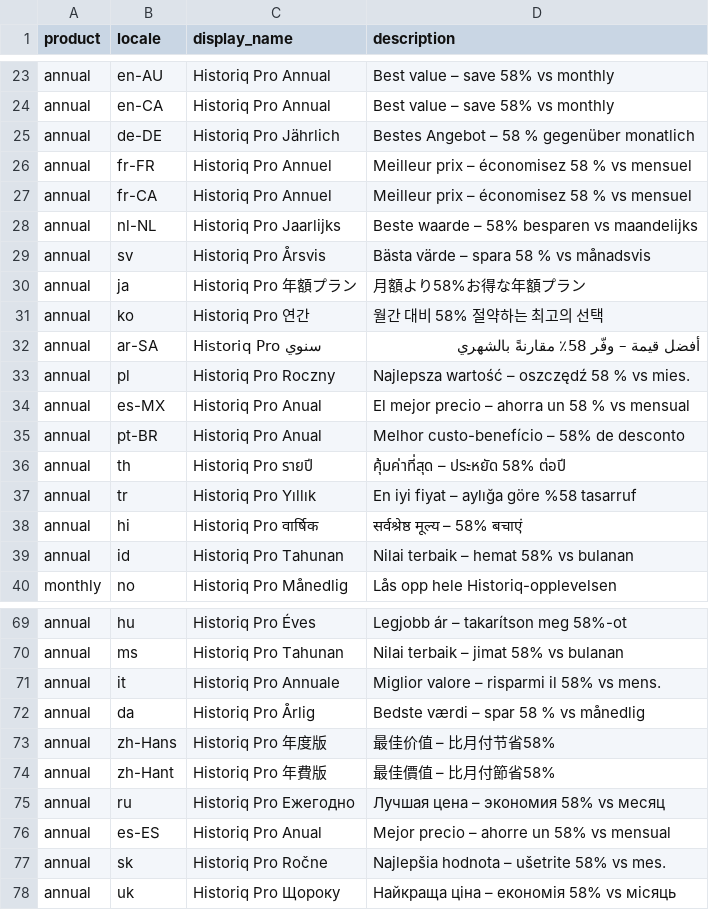
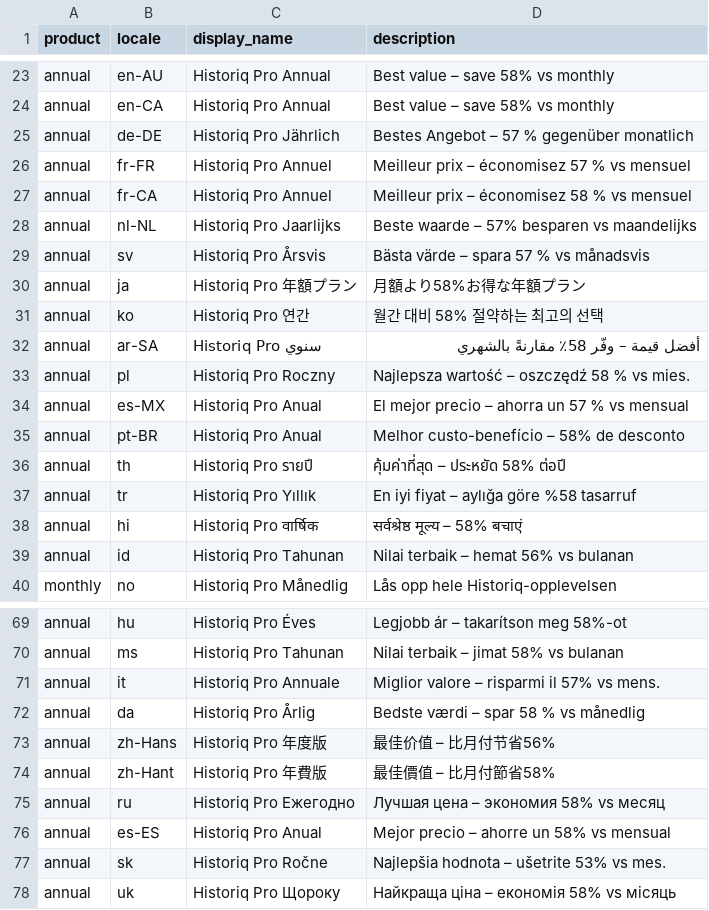
Before and after one commit to ilyastorunn/daily-historic, a CSV file: docs/aso/pricing/subscription-localizations.csv, drawn as a sheet; only a part is shown, gaps mark what is left out; the diff covers the shown part only.

```diff
--- a/docs/aso/pricing/subscription-localizations.csv
+++ b/docs/aso/pricing/subscription-localizations.csv
@@ -24,7 +24,7 @@ annual,en-AU,Historiq Pro Annual,Best value – save 58% vs monthly
 annual,en-CA,Historiq Pro Annual,Best value – save 58% vs monthly
-annual,de-DE,Historiq Pro Jährlich,Bestes Angebot – 58 % gegenüber monatlich
-annual,fr-FR,Historiq Pro Annuel,Meilleur prix – économisez 58 % vs mensuel
+annual,de-DE,Historiq Pro Jährlich,Bestes Angebot – 57 % gegenüber monatlich
+annual,fr-FR,Historiq Pro Annuel,Meilleur prix – économisez 57 % vs mensuel
 annual,fr-CA,Historiq Pro Annuel,Meilleur prix – économisez 58 % vs mensuel
-annual,nl-NL,Historiq Pro Jaarlijks,Beste waarde – 58% besparen vs maandelijks
-annual,sv,Historiq Pro Årsvis,Bästa värde – spara 58 % vs månadsvis
+annual,nl-NL,Historiq Pro Jaarlijks,Beste waarde – 57% besparen vs maandelijks
+annual,sv,Historiq Pro Årsvis,Bästa värde – spara 57 % vs månadsvis
 annual,ja,Historiq Pro 年額プラン,月額より58%お得な年額プラン
@@ -33,3 +33,3 @@ annual,ar-SA,Historiq Pro سنوي,أفضل قيمة – وفّر 58٪ مقار
 annual,pl,Historiq Pro Roczny,Najlepsza wartość – oszczędź 58 % vs mies.
-annual,es-MX,Historiq Pro Anual,El mejor precio – ahorra un 58 % vs mensual
+annual,es-MX,Historiq Pro Anual,El mejor precio – ahorra un 57 % vs mensual
 annual,pt-BR,Historiq Pro Anual,Melhor custo-benefício – 58% de desconto
@@ -38,3 +38,3 @@ annual,tr,Historiq Pro Yıllık,En iyi fiyat – aylığa göre %58 tasarruf
 annual,hi,Historiq Pro वार्षिक,सर्वश्रेष्ठ मूल्य – 58% बचाएं
-annual,id,Historiq Pro Tahunan,Nilai terbaik – hemat 58% vs bulanan
+annual,id,Historiq Pro Tahunan,Nilai terbaik – hemat 56% vs bulanan
 monthly,no,Historiq Pro Månedlig,Lås opp hele Historiq-opplevelsen
@@ -70,5 +70,5 @@ annual,hu,Historiq Pro Éves,Legjobb ár – takarítson meg 58%-ot
 annual,ms,Historiq Pro Tahunan,Nilai terbaik – jimat 58% vs bulanan
-annual,it,Historiq Pro Annuale,Miglior valore – risparmi il 58% vs mens.
+annual,it,Historiq Pro Annuale,Miglior valore – risparmi il 57% vs mens.
 annual,da,Historiq Pro Årlig,Bedste værdi – spar 58 % vs månedlig
-annual,zh-Hans,Historiq Pro 年度版,最佳价值 – 比月付节省58%
+annual,zh-Hans,Historiq Pro 年度版,最佳价值 – 比月付节省56%
 annual,zh-Hant,Historiq Pro 年費版,最佳價值 – 比月付節省58%
@@ -76,3 +76,3 @@ annual,ru,Historiq Pro Ежегодно,Лучшая цена – экономи
 annual,es-ES,Historiq Pro Anual,Mejor precio – ahorre un 58% vs mensual
-annual,sk,Historiq Pro Ročne,Najlepšia hodnota – ušetrite 58% vs mes.
+annual,sk,Historiq Pro Ročne,Najlepšia hodnota – ušetrite 53% vs mes.
 annual,uk,Historiq Pro Щороку,Найкраща ціна – економія 58% vs місяць
```
Also changed, not shown: 2 edited cells elsewhere in this file, 53 other files.
